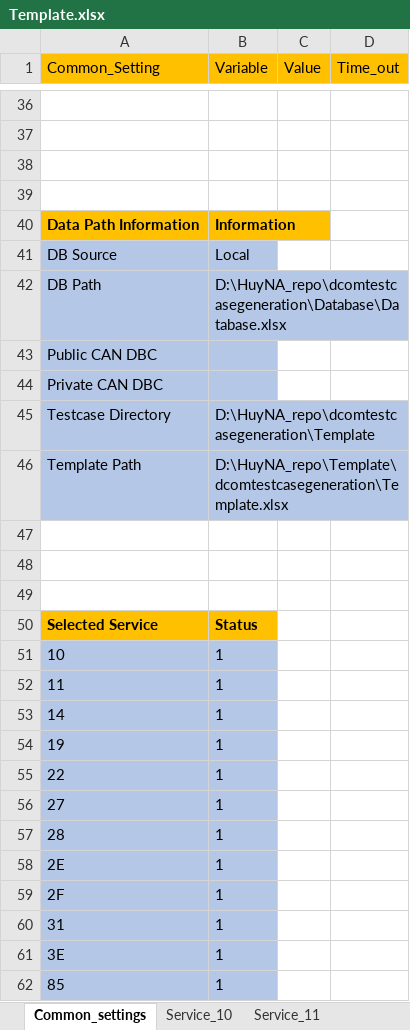
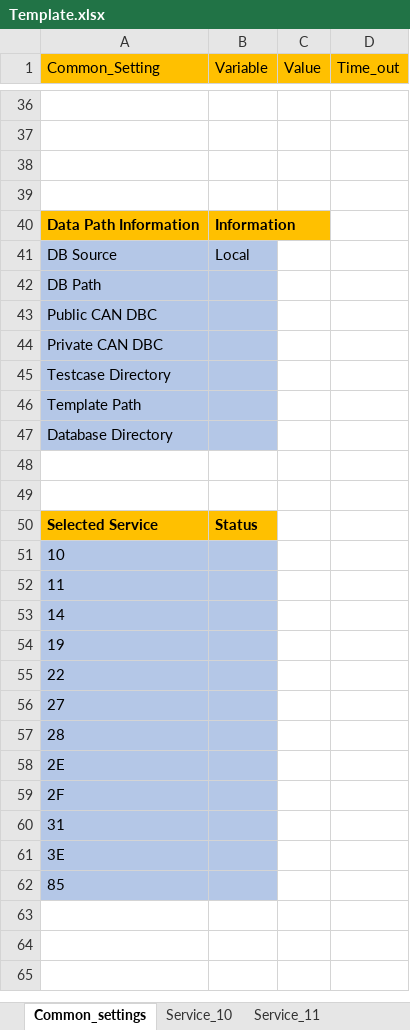
Before and after one commit to HyNguyenAnh/DCOM_TestcaseTool, an Excel workbook: dcomtestcasegeneration/Template/Template.xlsx, sheet Common_settings, drawn as a sheet; only a part is shown, gaps mark what is left out; values as stored, in another font and other column widths than the file's, no borders; table styles not drawn; the diff names each change by its address in the sheet, - before the commit and + after, or states it on an @@ line.

```diff
--- a/dcomtestcasegeneration/Template/Template.xlsx (sheet Common_settings)
+++ b/dcomtestcasegeneration/Template/Template.xlsx (sheet Common_settings)
-B42 (Variable): D:\HuyNA_repo\dcomtestcasegeneration\Database\Database.xlsx
+B42 (Variable): (empty)
-B45 (Variable): D:\HuyNA_repo\dcomtestcasegeneration\Template
+B45 (Variable): (empty)
-B46 (Variable): D:\HuyNA_repo\Template\dcomtestcasegeneration\Template.xlsx
+B46 (Variable): (empty)
-A47 (Common_Setting): (empty)
+A47 (Common_Setting): Database Directory
-A47:B47 fill: none
+A47:B47 fill: #B4C7E7
-B51:B62 (Variable): 1
+B51:B62 (Variable): (empty)
```
Also changed, not shown: 13 other files.
